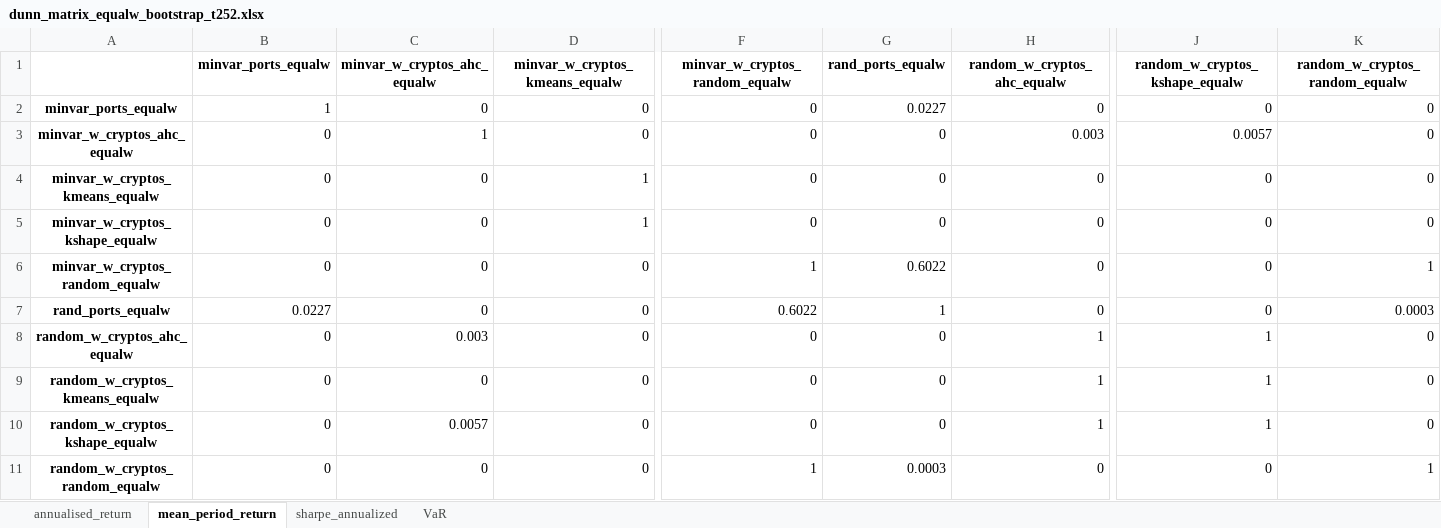
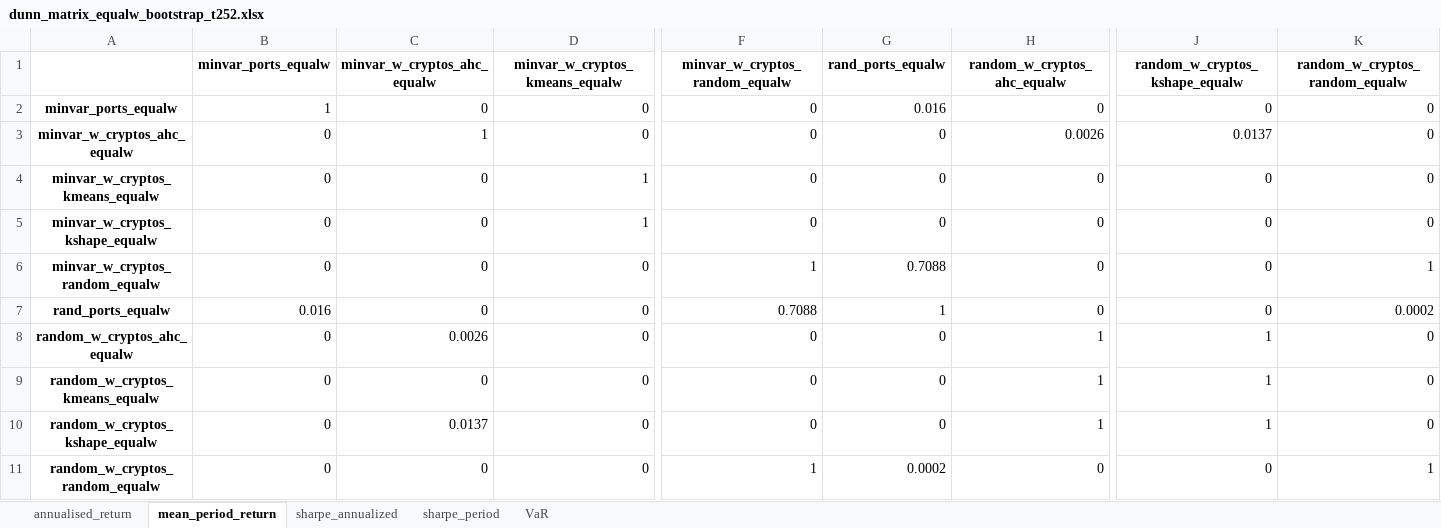
Before and after one commit to KirillKovalchuk02/thesis_clustering, an Excel workbook: simulation_results/dunn_matrix_equalw_bootstrap_t252.xlsx, sheet mean_period_return, drawn as a sheet; only a part is shown, gaps mark what is left out; values as stored, in another font and other column widths than the file's, no borders; the diff names each change by its address in the sheet, - before the commit and + after, or states it on an @@ line.

```diff
--- a/simulation_results/dunn_matrix_equalw_bootstrap_t252.xlsx (sheet mean_period_return)
+++ b/simulation_results/dunn_matrix_equalw_bootstrap_t252.xlsx (sheet mean_period_return)
+sheet tab: sharpe_period
-G2 (rand_ports_equalw): 0.0227
+G2 (rand_ports_equalw): 0.016
-H3 (random_w_cryptos_ahc_equalw): 0.003
+H3 (random_w_cryptos_ahc_equalw): 0.0026
-J3 (random_w_cryptos_kshape_equalw): 0.0057
+J3 (random_w_cryptos_kshape_equalw): 0.0137
-G6 (rand_ports_equalw): 0.6022
+G6 (rand_ports_equalw): 0.7088
-B7 (minvar_ports_equalw): 0.0227
+B7 (minvar_ports_equalw): 0.016
-F7 (minvar_w_cryptos_random_equalw): 0.6022
+F7 (minvar_w_cryptos_random_equalw): 0.7088
-K7 (random_w_cryptos_random_equalw): 0.0003
+K7 (random_w_cryptos_random_equalw): 0.0002
-C8 (minvar_w_cryptos_ahc_equalw): 0.003
+C8 (minvar_w_cryptos_ahc_equalw): 0.0026
-C10 (minvar_w_cryptos_ahc_equalw): 0.0057
+C10 (minvar_w_cryptos_ahc_equalw): 0.0137
-G11 (rand_ports_equalw): 0.0003
+G11 (rand_ports_equalw): 0.0002
```
Also changed, not shown: sheet annualised_return, sheet sharpe_annualized, sheet VaR, combined_stats.xlsx, simulation_results/dunn_matrix_equalw_bootstrap_t189.xlsx, 13 other files.
